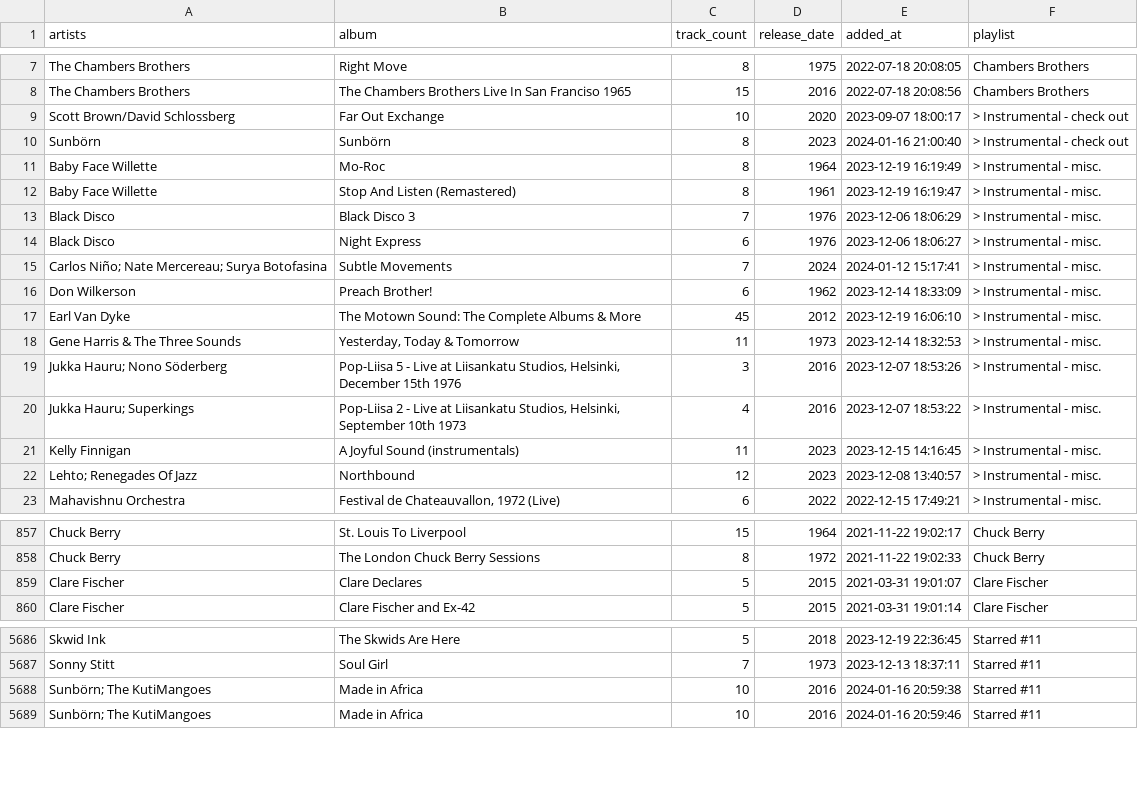
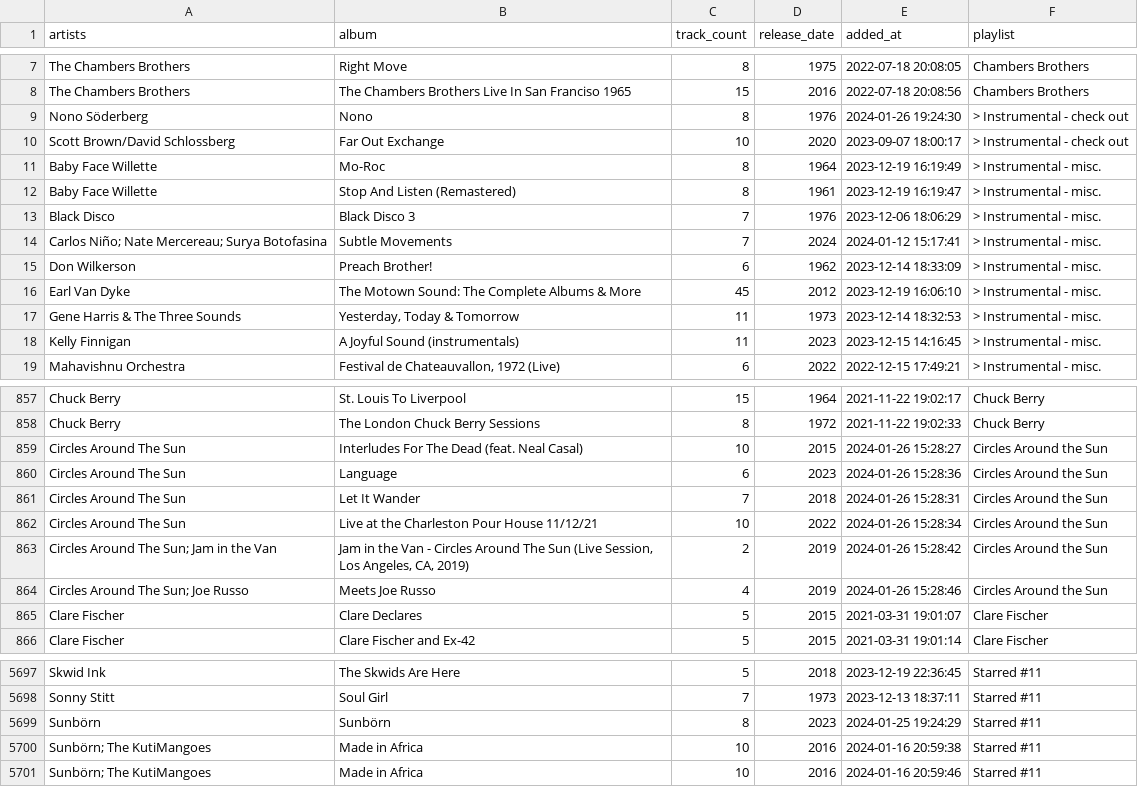
Before and after one commit to ccb012100/spotify-playlists, a TSV file: albums/all_albums.tsv, drawn as a sheet; only a part is shown, gaps mark what is left out; the diff covers the shown part only.

Commit message:
add 8 albums

```diff
--- a/albums/all_albums.tsv
+++ b/albums/all_albums.tsv
@@ -8,4 +8,4 @@ The Chambers Brothers	Right Move	8	1975	2022-07-18 20:08:05	 Chambers Brothers
 The Chambers Brothers	The Chambers Brothers Live In San Franciso 1965	15	2016	2022-07-18 20:08:56	 Chambers Brothers
+Nono Söderberg	Nono	8	1976	2024-01-26 19:24:30	> Instrumental - check out
 Scott Brown/David Schlossberg	Far Out Exchange	10	2020	2023-09-07 18:00:17	> Instrumental - check out
-Sunbörn	Sunbörn	8	2023	2024-01-16 21:00:40	> Instrumental - check out
 Baby Face Willette	Mo-Roc	8	1964	2023-12-19 16:19:49	> Instrumental - misc.
@@ -13,3 +13,2 @@ Baby Face Willette	Stop And Listen (Remastered)	8	1961	2023-12-19 16:19:47	> Ins
 Black Disco	Black Disco 3	7	1976	2023-12-06 18:06:29	> Instrumental - misc.
-Black Disco	Night Express	6	1976	2023-12-06 18:06:27	> Instrumental - misc.
 Carlos Niño; Nate Mercereau; Surya Botofasina	Subtle Movements	7	2024	2024-01-12 15:17:41	> Instrumental - misc.
@@ -18,6 +17,3 @@ Earl Van Dyke	The Motown Sound: The Complete Albums & More	45	2012	2023-12-19 16
 Gene Harris & The Three Sounds	Yesterday, Today & Tomorrow	11	1973	2023-12-14 18:32:53	> Instrumental - misc.
-Jukka Hauru; Nono Söderberg	Pop-Liisa 5 - Live at Liisankatu Studios, Helsinki, December 15th 1976	3	2016	2023-12-07 18:53:26	> Instrumental - misc.
-Jukka Hauru; Superkings	Pop-Liisa 2 - Live at Liisankatu Studios, Helsinki, September 10th 1973	4	2016	2023-12-07 18:53:22	> Instrumental - misc.
 Kelly Finnigan	A Joyful Sound (instrumentals)	11	2023	2023-12-15 14:16:45	> Instrumental - misc.
-Lehto; Renegades Of Jazz	Northbound	12	2023	2023-12-08 13:40:57	> Instrumental - misc.
 Mahavishnu Orchestra	Festival de Chateauvallon, 1972 (Live)	6	2022	2022-12-15 17:49:21	> Instrumental - misc.
@@ -858,2 +858,8 @@ Chuck Berry	St. Louis To Liverpool	15	1964	2021-11-22 19:02:17	Chuck Berry
 Chuck Berry	The London Chuck Berry Sessions	8	1972	2021-11-22 19:02:33	Chuck Berry
+Circles Around The Sun	Interludes For The Dead (feat. Neal Casal)	10	2015	2024-01-26 15:28:27	Circles Around the Sun
+Circles Around The Sun	Language	6	2023	2024-01-26 15:28:36	Circles Around the Sun
+Circles Around The Sun	Let It Wander	7	2018	2024-01-26 15:28:31	Circles Around the Sun
+Circles Around The Sun	Live at the Charleston Pour House 11/12/21	10	2022	2024-01-26 15:28:34	Circles Around the Sun
+Circles Around The Sun; Jam in the Van	Jam in the Van - Circles Around The Sun (Live Session, Los Angeles, CA, 2019)	2	2019	2024-01-26 15:28:42	Circles Around the Sun
+Circles Around The Sun; Joe Russo	Meets Joe Russo	4	2019	2024-01-26 15:28:46	Circles Around the Sun
 Clare Fischer	Clare Declares	5	2015	2021-03-31 19:01:07	Clare Fischer
@@ -5687,2 +5698,3 @@ Skwid Ink	The Skwids Are Here	5	2018	2023-12-19 22:36:45	Starred #11
 Sonny Stitt	Soul Girl	7	1973	2023-12-13 18:37:11	Starred #11
+Sunbörn	Sunbörn	8	2023	2024-01-25 19:24:29	Starred #11
 Sunbörn; The KutiMangoes	Made in Africa	10	2016	2024-01-16 20:59:38	Starred #11
```
Also changed, not shown: 12 added rows and 2 removed rows elsewhere in this file, albums/sorted_albums.tsv, albums/starred_albums.tsv.
